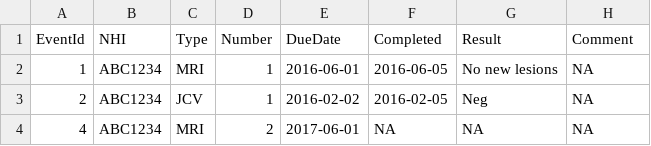
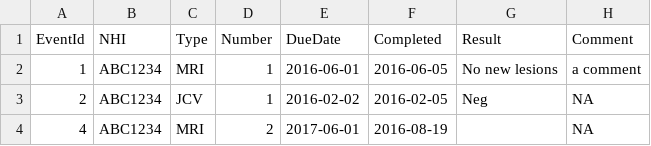
Before and after one commit to dkilfoyle/msmonitor, a CSV file: data/events.csv, drawn as a sheet; the diff names each change by its address in the sheet, - before the commit and + after, or states it on an @@ line.

```diff
--- a/data/events.csv
+++ b/data/events.csv
-H2 (Comment): NA
+H2 (Comment): a comment
-F4 (Completed): NA
+F4 (Completed): 2016-08-19
-G4 (Result): NA
+G4 (Result): (empty)
```
Also changed, not shown: 2 other files.
